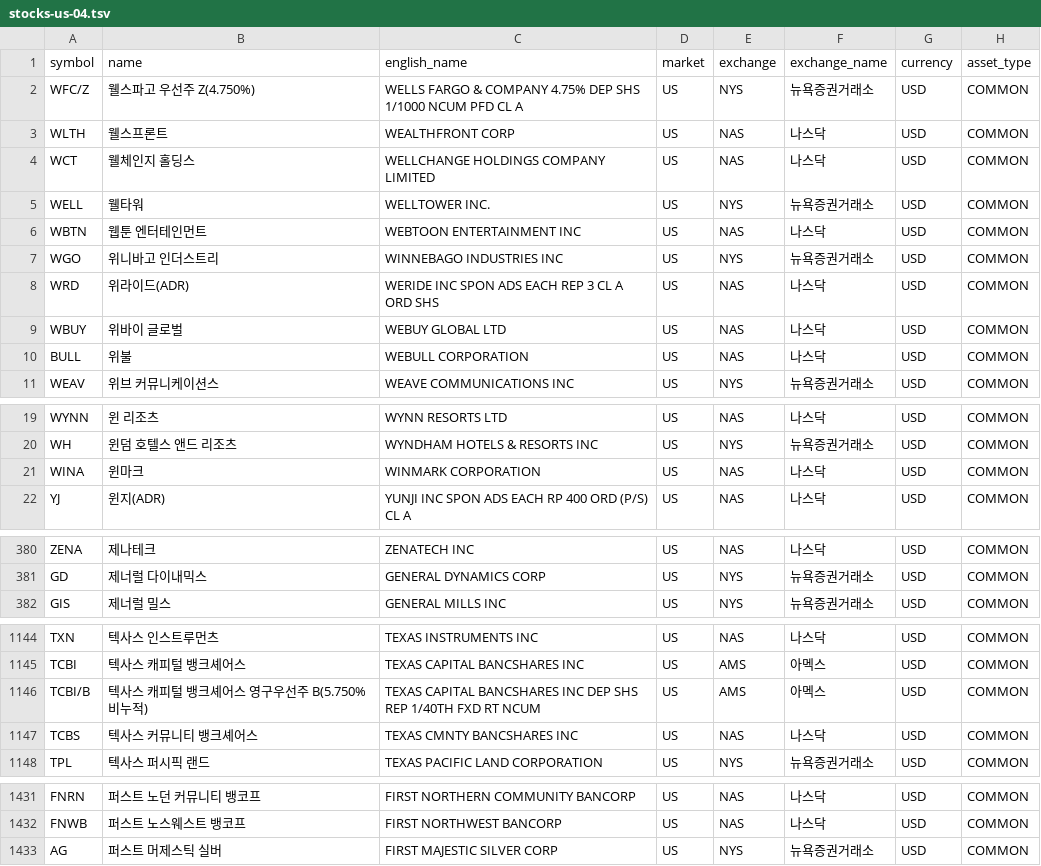
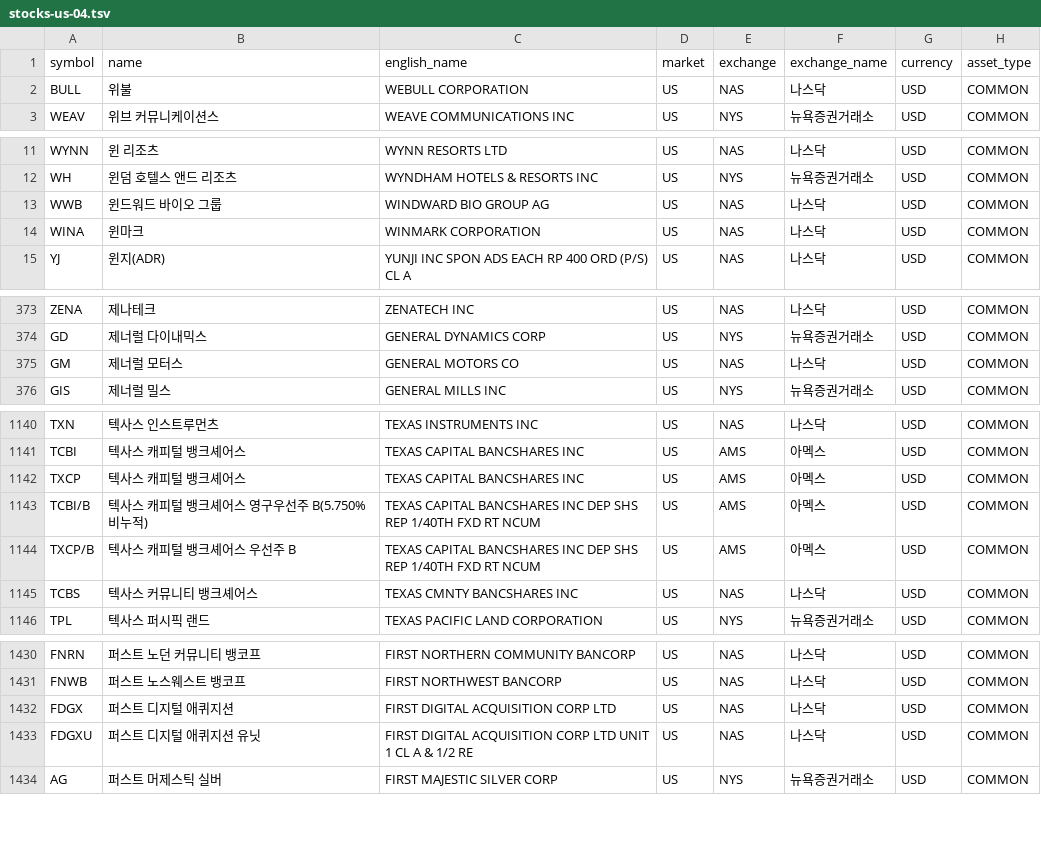
Before and after one commit to kkaaoo1/universe, a TSV file: data/stocks-us-04.tsv, drawn as a sheet; only a part is shown, gaps mark what is left out; removed rows and columns are numbered as before the commit, all else as after; the diff covers the shown part only; the diff names each change by its address in the sheet, - before the commit and + after, or states it on an @@ line.

```diff
--- a/data/stocks-us-04.tsv
+++ b/data/stocks-us-04.tsv
-row 2: WFC/Z | 웰스파고 우선주 Z(4.750%) | WELLS FARGO & COMPANY 4.75% DEP SHS 1/1000 NCUM PFD CL A | US | NYS | 뉴욕증권거래소 | USD | COMMON
-row 3: WLTH | 웰스프론트 | WEALTHFRONT CORP | US | NAS | 나스닥 | USD | COMMON
-row 4: WCT | 웰체인지 홀딩스 | WELLCHANGE HOLDINGS COMPANY LIMITED | US | NAS | 나스닥 | USD | COMMON
-row 5: WELL | 웰타워 | WELLTOWER INC. | US | NYS | 뉴욕증권거래소 | USD | COMMON
-row 6: WBTN | 웹툰 엔터테인먼트 | WEBTOON ENTERTAINMENT INC | US | NAS | 나스닥 | USD | COMMON
-row 7: WGO | 위니바고 인더스트리 | WINNEBAGO INDUSTRIES INC | US | NYS | 뉴욕증권거래소 | USD | COMMON
-row 8: WRD | 위라이드(ADR) | WERIDE INC SPON ADS EACH REP 3 CL A ORD SHS | US | NAS | 나스닥 | USD | COMMON
-row 9: WBUY | 위바이 글로벌 | WEBUY GLOBAL LTD | US | NAS | 나스닥 | USD | COMMON
+row 13: WWB | 윈드워드 바이오 그룹 | WINDWARD BIO GROUP AG | US | NAS | 나스닥 | USD | COMMON
+row 375: GM | 제너럴 모터스 | GENERAL MOTORS CO | US | NAS | 나스닥 | USD | COMMON
+row 1142: TXCP | 텍사스 캐피털 뱅크셰어스 | TEXAS CAPITAL BANCSHARES INC | US | AMS | 아멕스 | USD | COMMON
+row 1144: TXCP/B | 텍사스 캐피털 뱅크셰어스 우선주 B | TEXAS CAPITAL BANCSHARES INC DEP SHS REP 1/40TH FXD RT NCUM | US | AMS | 아멕스 | USD | COMMON
+row 1432: FDGX | 퍼스트 디지털 애퀴지션 | FIRST DIGITAL ACQUISITION CORP LTD | US | NAS | 나스닥 | USD | COMMON
+row 1433: FDGXU | 퍼스트 디지털 애퀴지션 유닛 | FIRST DIGITAL ACQUISITION CORP LTD UNIT 1 CL A & 1/2 RE | US | NAS | 나스닥 | USD | COMMON
```
Also changed, not shown: 3 added rows, 1 removed row and 1 edited cell elsewhere in this file, data/stocks-kr-02.tsv, data/stocks-us-01.tsv, 4 other files.
